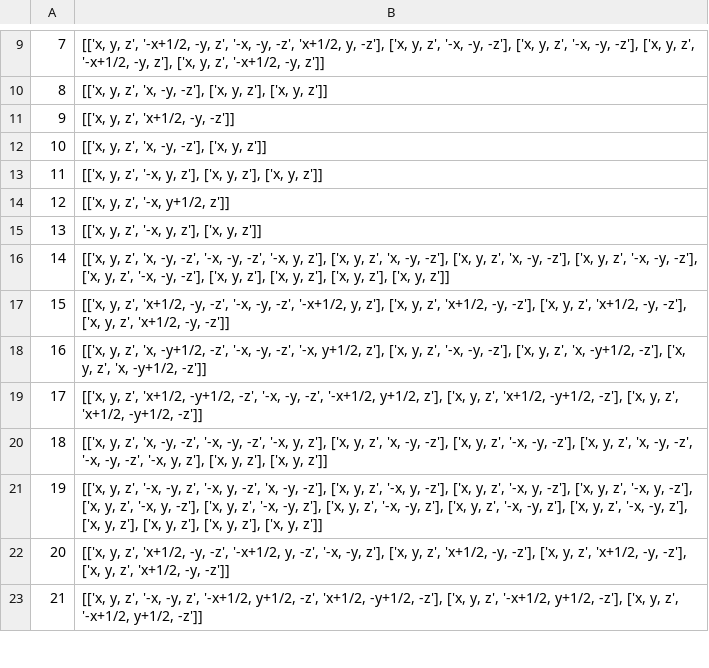
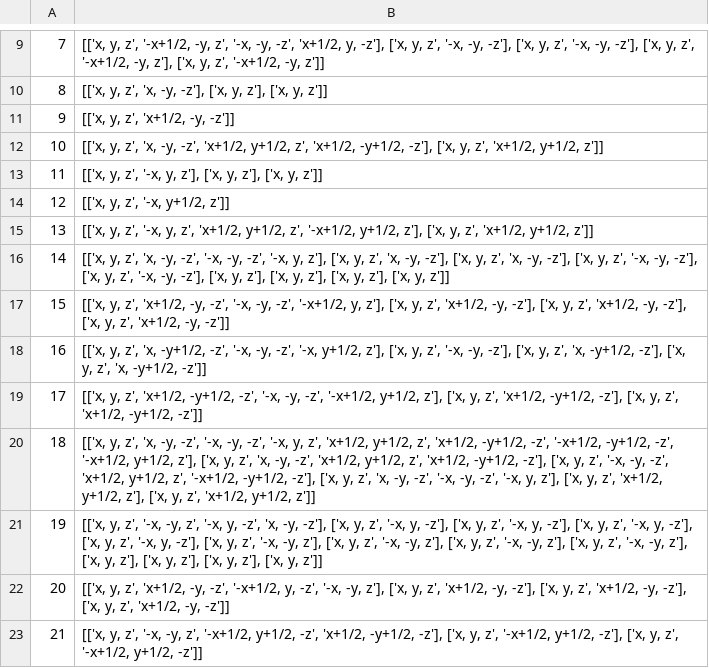
Before and after one commit to MaterSim/PyXtal, a CSV file: pyxtal/database/layer_generators.csv, drawn as a sheet; only a part is shown, gaps mark what is left out; the diff covers the shown part only.

```diff
--- a/pyxtal/database/layer_generators.csv
+++ b/pyxtal/database/layer_generators.csv
@@ -11,6 +11,6 @@
 9,"[['x, y, z', 'x+1/2, -y, -z']]"
-10,"[['x, y, z', 'x, -y, -z'], ['x, y, z']]"
+10,"[['x, y, z', 'x, -y, -z', 'x+1/2, y+1/2, z', 'x+1/2, -y+1/2, -z'], ['x, y, z', 'x+1/2, y+1/2, z']]"
 11,"[['x, y, z', '-x, y, z'], ['x, y, z'], ['x, y, z']]"
 12,"[['x, y, z', '-x, y+1/2, z']]"
-13,"[['x, y, z', '-x, y, z'], ['x, y, z']]"
+13,"[['x, y, z', '-x, y, z', 'x+1/2, y+1/2, z', '-x+1/2, y+1/2, z'], ['x, y, z', 'x+1/2, y+1/2, z']]"
 14,"[['x, y, z', 'x, -y, -z', '-x, -y, -z', '-x, y, z'], ['x, y, z', 'x, -y, -z'], ['x, y, z', 'x, -y, -z'], ['x, y, z', '-x, -y, -z'], ['x, y, z', '-x, -y, -z'], ['x, y, z'], ['x, y, z'], ['x, y, z'], ['x, y, z']]"
@@ -19,3 +19,3 @@
 17,"[['x, y, z', 'x+1/2, -y+1/2, -z', '-x, -y, -z', '-x+1/2, y+1/2, z'], ['x, y, z', 'x+1/2, -y+1/2, -z'], ['x, y, z', 'x+1/2, -y+1/2, -z']]"
-18,"[['x, y, z', 'x, -y, -z', '-x, -y, -z', '-x, y, z'], ['x, y, z', 'x, -y, -z'], ['x, y, z', '-x, -y, -z'], ['x, y, z', 'x, -y, -z', '-x, -y, -z', '-x, y, z'], ['x, y, z'], ['x, y, z']]"
+18,"[['x, y, z', 'x, -y, -z', '-x, -y, -z', '-x, y, z', 'x+1/2, y+1/2, z', 'x+1/2, -y+1/2, -z', '-x+1/2, -y+1/2, -z', '-x+1/2, y+1/2, z'], ['x, y, z', 'x, -y, -z', 'x+1/2, y+1/2, z', 'x+1/2, -y+1/2, -z'], ['x, y, z', '-x, -y, -z', 'x+1/2, y+1/2, z', '-x+1/2, -y+1/2, -z'], ['x, y, z', 'x, -y, -z', '-x, -y, -z', '-x, y, z'], ['x, y, z', 'x+1/2, y+1/2, z'], ['x, y, z', 'x+1/2, y+1/2, z']]"
 19,"[['x, y, z', '-x, -y, z', '-x, y, -z', 'x, -y, -z'], ['x, y, z', '-x, y, -z'], ['x, y, z', '-x, y, -z'], ['x, y, z', '-x, y, -z'], ['x, y, z', '-x, y, -z'], ['x, y, z', '-x, -y, z'], ['x, y, z', '-x, -y, z'], ['x, y, z', '-x, -y, z'], ['x, y, z', '-x, -y, z'], ['x, y, z'], ['x, y, z'], ['x, y, z'], ['x, y, z']]"
```
Also changed, not shown: 6 edited cells elsewhere in this file, pyxtal/database/layer.csv, pyxtal/database/layer_symmetry.csv.
